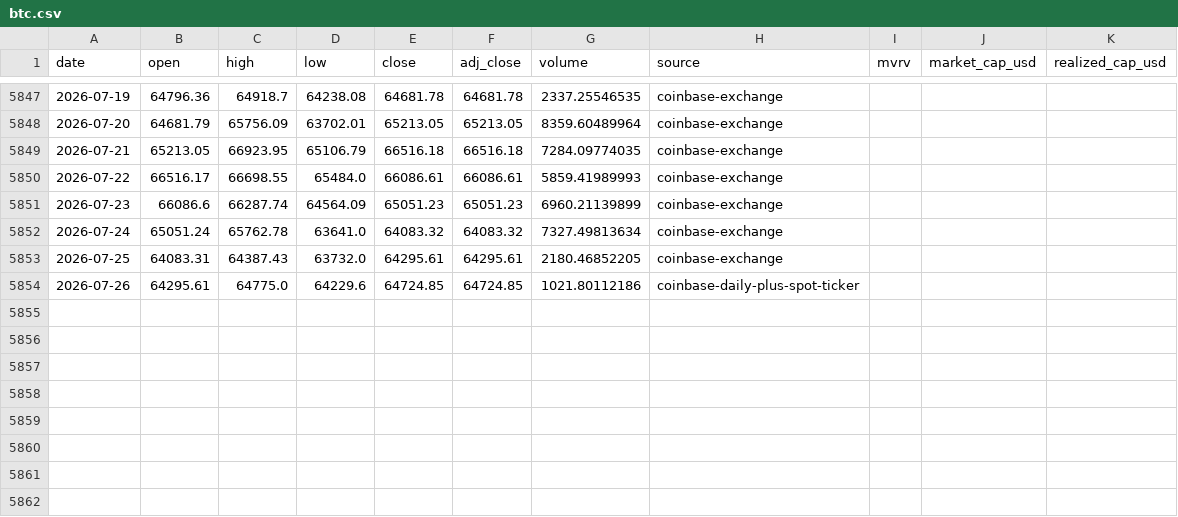
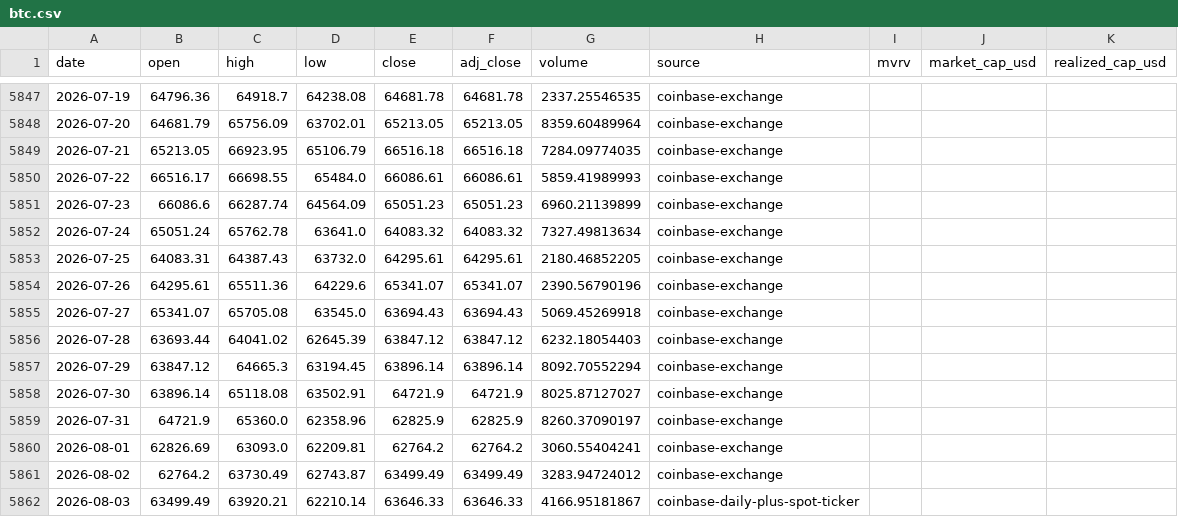
Before and after one commit to leescottd-crypto/Multi-Asset-Cycle-Dashboard, a CSV file: data/raw/btc.csv, drawn as a sheet; only a part is shown, gaps mark what is left out.

```diff
--- a/data/raw/btc.csv
+++ b/data/raw/btc.csv
@@ -5853,2 +5853,10 @@ date,open,high,low,close,adj_close,volume,source,mvrv,market_cap_usd,realized_ca
 2026-07-25,64083.31,64387.43,63732.0,64295.61,64295.61,2180.46852205,coinbase-exchange,,,
-2026-07-26,64295.61,64775.0,64229.6,64724.85,64724.85,1021.80112186,coinbase-daily-plus-spot-ticker,,,
+2026-07-26,64295.61,65511.36,64229.6,65341.07,65341.07,2390.56790196,coinbase-exchange,,,
+2026-07-27,65341.07,65705.08,63545.0,63694.43,63694.43,5069.45269918,coinbase-exchange,,,
+2026-07-28,63693.44,64041.02,62645.39,63847.12,63847.12,6232.18054403,coinbase-exchange,,,
+2026-07-29,63847.12,64665.3,63194.45,63896.14,63896.14,8092.70552294,coinbase-exchange,,,
+2026-07-30,63896.14,65118.08,63502.91,64721.9,64721.9,8025.87127027,coinbase-exchange,,,
+2026-07-31,64721.9,65360.0,62358.96,62825.9,62825.9,8260.37090197,coinbase-exchange,,,
+2026-08-01,62826.69,63093.0,62209.81,62764.2,62764.2,3060.55404241,coinbase-exchange,,,
+2026-08-02,62764.2,63730.49,62743.87,63499.49,63499.49,3283.94724012,coinbase-exchange,,,
+2026-08-03,63499.49,63920.21,62210.14,63646.33,63646.33,4166.95181867,coinbase-daily-plus-spot-ticker,,,
```
Also changed, not shown: data/raw/btc_usd_daily.csv, data/raw/gold.csv, 48 other files.
